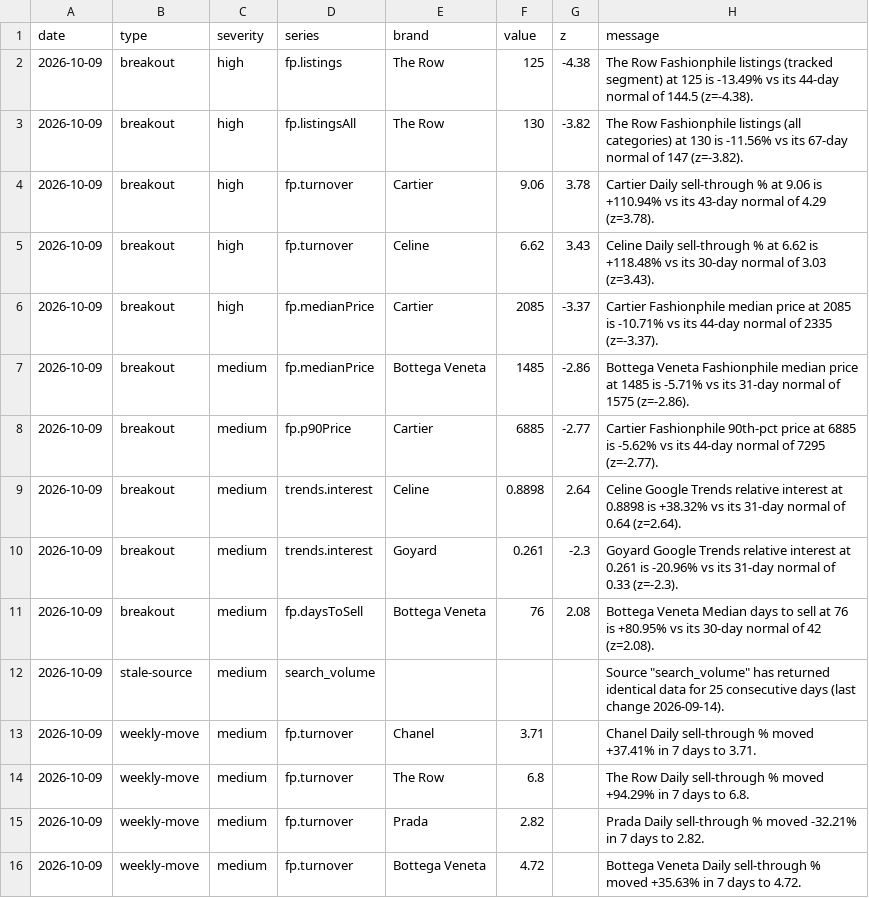
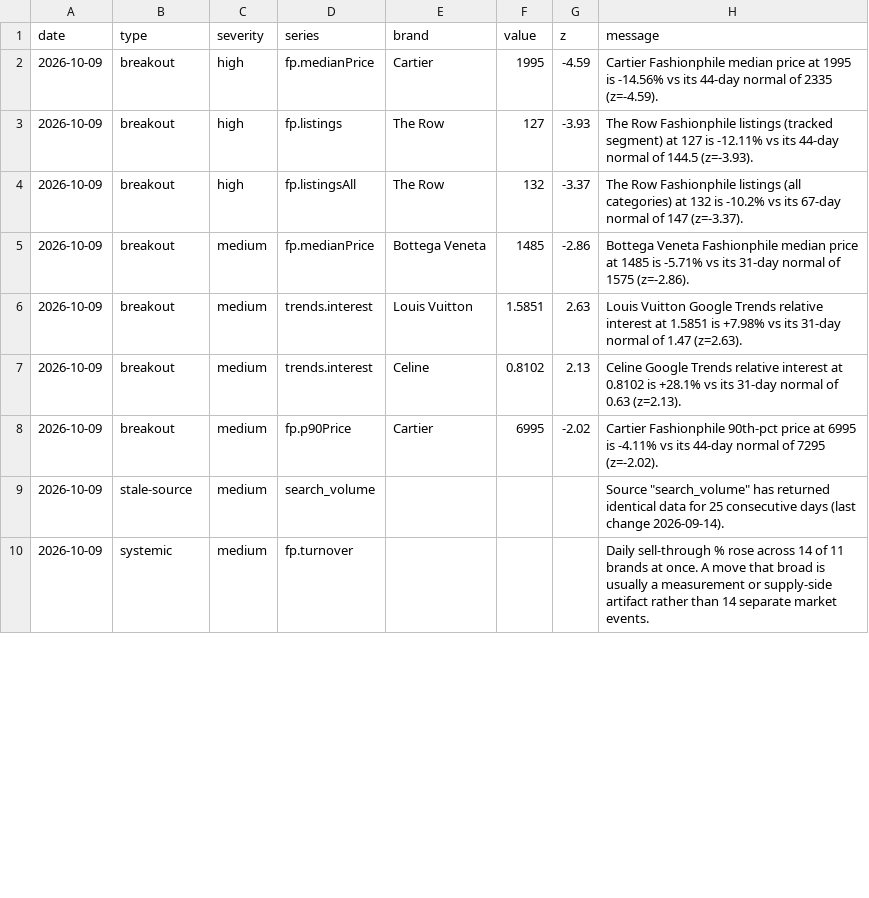
Before and after one commit to elibarzvi/demand-desk, a CSV file: data/exports/alerts.csv, drawn as a sheet; only a part is shown; the diff covers the shown part only.

```diff
--- a/data/exports/alerts.csv
+++ b/data/exports/alerts.csv
@@ -1,16 +1,10 @@
 date,type,severity,series,brand,value,z,message
-2026-10-09,breakout,high,fp.listings,The Row,125,-4.38,The Row Fashionphile listings (tracked segment) at 125 is -13.49% vs its 44-day normal of 144.5 (z=-4.38).
-2026-10-09,breakout,high,fp.listingsAll,The Row,130,-3.82,The Row Fashionphile listings (all categories) at 130 is -11.56% vs its 67-day normal of 147 (z=-3.82).
-2026-10-09,breakout,high,fp.turnover,Cartier,9.06,3.78,Cartier Daily sell-through % at 9.06 is +110.94% vs its 43-day normal of 4.29 (z=3.78).
-2026-10-09,breakout,high,fp.turnover,Celine,6.62,3.43,Celine Daily sell-through % at 6.62 is +118.48% vs its 30-day normal of 3.03 (z=3.43).
-2026-10-09,breakout,high,fp.medianPrice,Cartier,2085,-3.37,Cartier Fashionphile median price at 2085 is -10.71% vs its 44-day normal of 2335 (z=-3.37).
+2026-10-09,breakout,high,fp.medianPrice,Cartier,1995,-4.59,Cartier Fashionphile median price at 1995 is -14.56% vs its 44-day normal of 2335 (z=-4.59).
+2026-10-09,breakout,high,fp.listings,The Row,127,-3.93,The Row Fashionphile listings (tracked segment) at 127 is -12.11% vs its 44-day normal of 144.5 (z=-3.93).
+2026-10-09,breakout,high,fp.listingsAll,The Row,132,-3.37,The Row Fashionphile listings (all categories) at 132 is -10.2% vs its 67-day normal of 147 (z=-3.37).
 2026-10-09,breakout,medium,fp.medianPrice,Bottega Veneta,1485,-2.86,Bottega Veneta Fashionphile median price at 1485 is -5.71% vs its 31-day normal of 1575 (z=-2.86).
-2026-10-09,breakout,medium,fp.p90Price,Cartier,6885,-2.77,Cartier Fashionphile 90th-pct price at 6885 is -5.62% vs its 44-day normal of 7295 (z=-2.77).
-2026-10-09,breakout,medium,trends.interest,Celine,0.8898,2.64,Celine Google Trends relative interest at 0.8898 is +38.32% vs its 31-day normal of 0.64 (z=2.64).
-2026-10-09,breakout,medium,trends.interest,Goyard,0.261,-2.3,Goyard Google Trends relative interest at 0.261 is -20.96% vs its 31-day normal of 0.33 (z=-2.3).
-2026-10-09,breakout,medium,fp.daysToSell,Bottega Veneta,76,2.08,Bottega Veneta Median days to sell at 76 is +80.95% vs its 30-day normal of 42 (z=2.08).
+2026-10-09,breakout,medium,trends.interest,Louis Vuitton,1.5851,2.63,Louis Vuitton Google Trends relative interest at 1.5851 is +7.98% vs its 31-day normal of 1.47 (z=2.63).
+2026-10-09,breakout,medium,trends.interest,Celine,0.8102,2.13,Celine Google Trends relative interest at 0.8102 is +28.1% vs its 31-day normal of 0.63 (z=2.13).
+2026-10-09,breakout,medium,fp.p90Price,Cartier,6995,-2.02,Cartier Fashionphile 90th-pct price at 6995 is -4.11% vs its 44-day normal of 7295 (z=-2.02).
 2026-10-09,stale-source,medium,search_volume,,,,"Source ""search_volume"" has returned identical data for 25 consecutive days (last change 2026-09-14)."
-2026-10-09,weekly-move,medium,fp.turnover,Chanel,3.71,,Chanel Daily sell-through % moved +37.41% in 7 days to 3.71.
-2026-10-09,weekly-move,medium,fp.turnover,The Row,6.8,,The Row Daily sell-through % moved +94.29% in 7 days to 6.8.
-2026-10-09,weekly-move,medium,fp.turnover,Prada,2.82,,Prada Daily sell-through % moved -32.21% in 7 days to 2.82.
-2026-10-09,weekly-move,medium,fp.turnover,Bottega Veneta,4.72,,Bottega Veneta Daily sell-through % moved +35.63% in 7 days to 4.72.
+2026-10-09,systemic,medium,fp.turnover,,,,Daily sell-through % rose across 14 of 11 brands at once. A move that broad is usually a measurement or supply-side artifact rather than 14 separate market events.
```
Also changed, not shown: 5 removed rows and 20 edited cells elsewhere in this file, data/exports/fashionphile-condition.csv, data/exports/fp-sell-through.csv, 14 other files.
